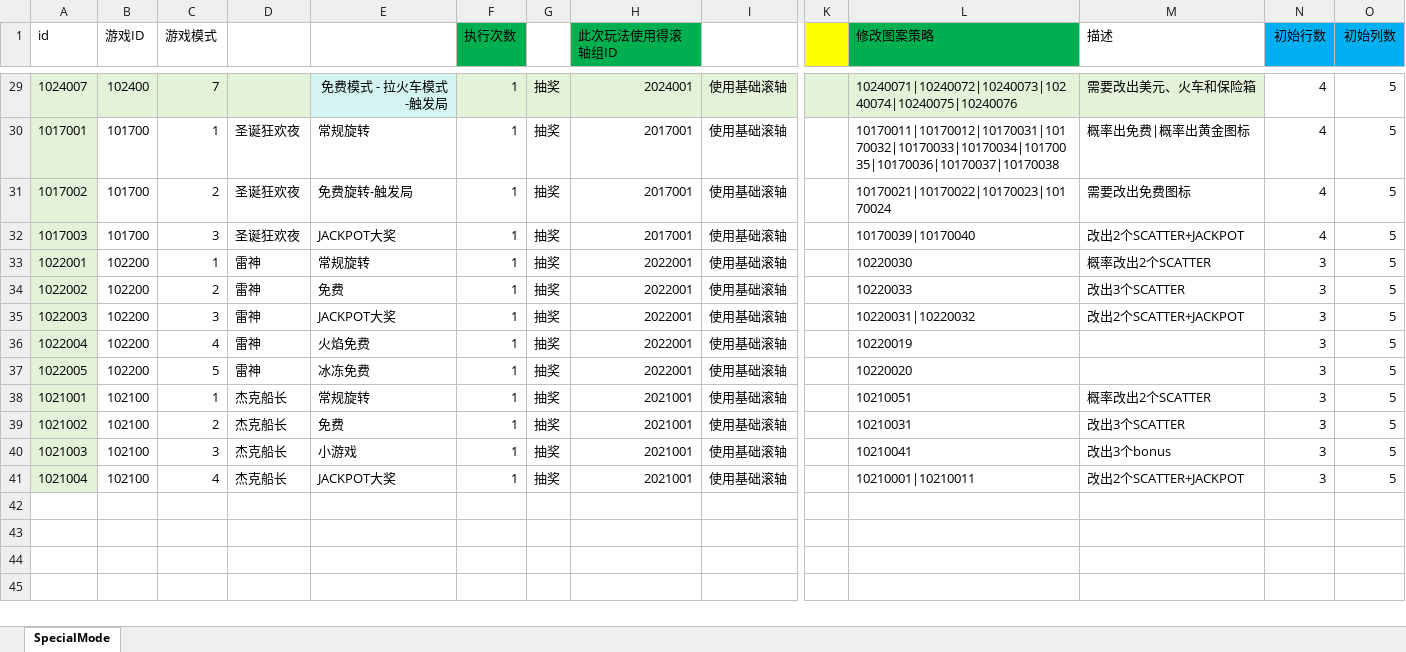
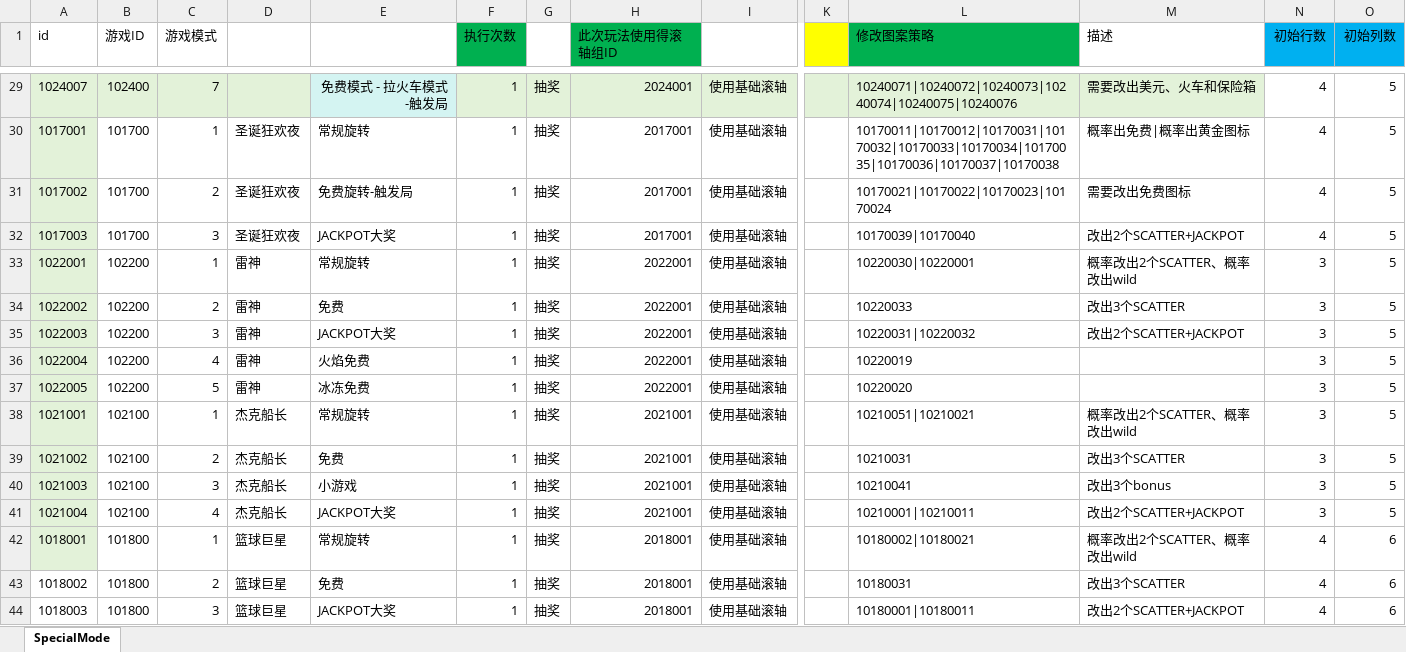
Before and after one commit to yanhailong/jjj_server, an Excel workbook: slots/resources/sample/SpecialMode.xlsx, sheet SpecialMode, drawn as a sheet; only a part is shown, gaps mark what is left out; values as stored, in another font and other column widths than the file's, no borders; conditional formats not drawn; rows hold the shown columns only; the diff names each change by its address in the sheet, - before the commit and + after, or states it on an @@ line.

```diff
--- a/slots/resources/sample/SpecialMode.xlsx (sheet SpecialMode)
+++ b/slots/resources/sample/SpecialMode.xlsx (sheet SpecialMode)
-L33 (修改图案策略): 10220030
+L33 (修改图案策略): 10220030|10220001
-M33 (描述): 概率改出2个SCATTER
+M33 (描述): 概率改出2个SCATTER、概率改出wild
-L38 (修改图案策略): 10210051
+L38 (修改图案策略): 10210051|10210021
-M38 (描述): 概率改出2个SCATTER
+M38 (描述): 概率改出2个SCATTER、概率改出wild
+row 42: 1018001 | 101800 | 1 | 篮球巨星 | 常规旋转 | 1 | 抽奖 | 2018001 | 使用基础滚轴 |  | 10180002|10180021 | 概率改出2个SCATTER、概率改出wild | 4 | 6
+row 43: 1018002 | 101800 | 2 | 篮球巨星 | 免费 | 1 | 抽奖 | 2018001 | 使用基础滚轴 |  | 10180031 | 改出3个SCATTER | 4 | 6
+row 44: 1018003 | 101800 | 3 | 篮球巨星 | JACKPOT大奖 | 1 | 抽奖 | 2018001 | 使用基础滚轴 |  | 10180001|10180011 | 改出2个SCATTER+JACKPOT | 4 | 6
```
Also changed, not shown: hall/resources/sample/ActivityConfig.xlsx, poker/resources/sample/ActivityConfig.xlsx, 28 other files.
